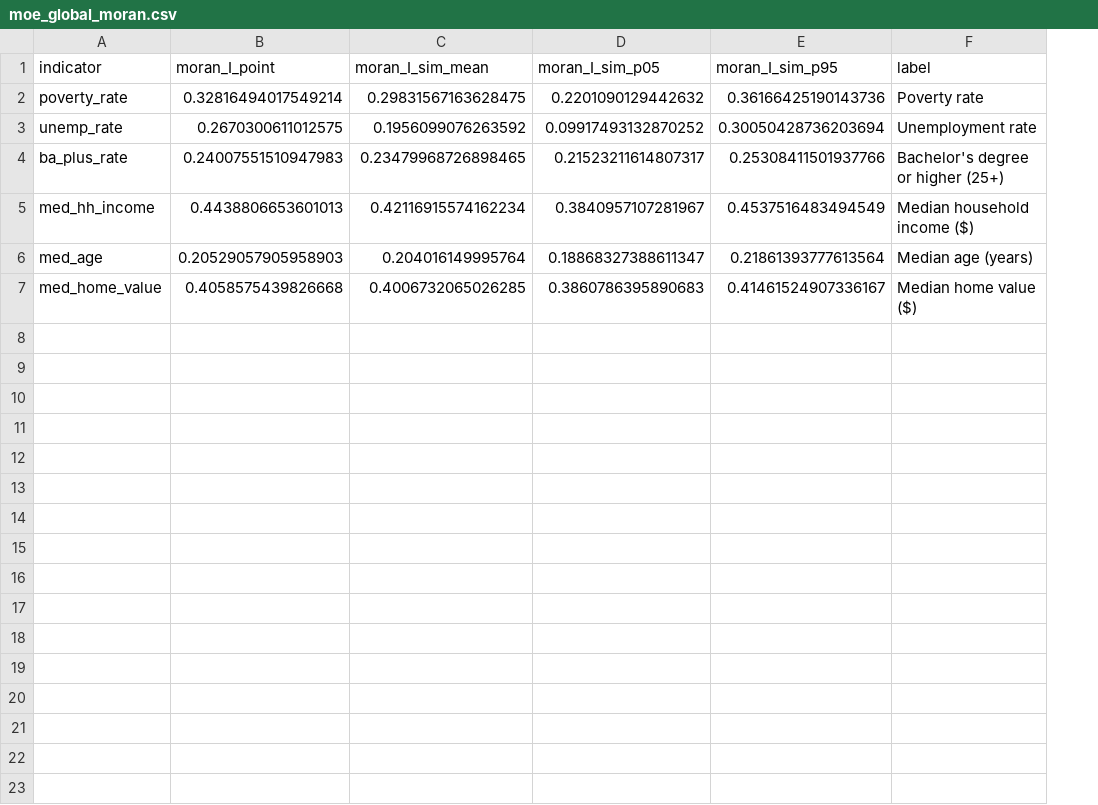
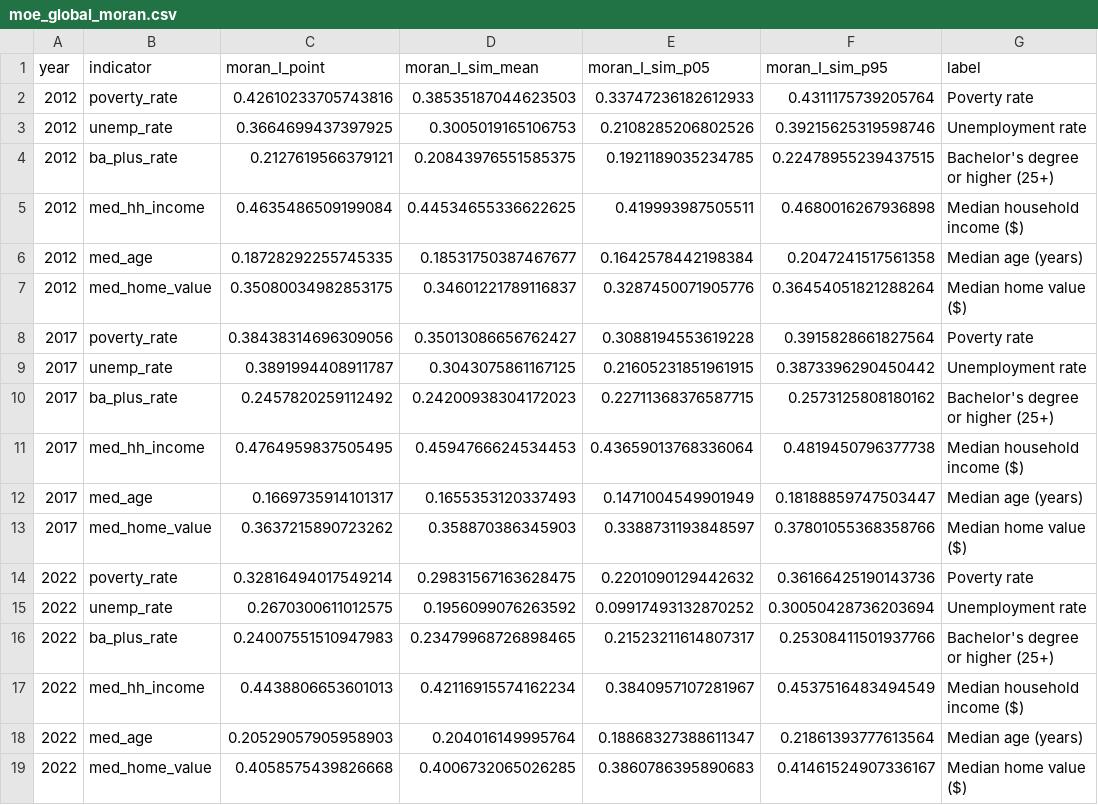
Before and after one commit to Erfankt/nc-county-spatial-structure, a CSV file: app/data/moe_global_moran.csv, drawn as a sheet; the diff names each change by its address in the sheet, - before the commit and + after, or states it on an @@ line.

```diff
--- a/app/data/moe_global_moran.csv
+++ b/app/data/moe_global_moran.csv
+column A (year), rows 14-19: all 2022
+row 2: 2012 | poverty_rate | 0.42610233705743816 | 0.38535187044623503 | 0.33747236182612933 | 0.4311175739205764 | Poverty rate
+row 3: 2012 | unemp_rate | 0.3664699437397925 | 0.3005019165106753 | 0.2108285206802526 | 0.39215625319598746 | Unemployment rate
+row 4: 2012 | ba_plus_rate | 0.2127619566379121 | 0.20843976551585375 | 0.1921189035234785 | 0.22478955239437515 | Bachelor's degree or higher (25+)
+row 5: 2012 | med_hh_income | 0.4635486509199084 | 0.44534655336622625 | 0.419993987505511 | 0.4680016267936898 | Median household income ($)
+row 6: 2012 | med_age | 0.18728292255745335 | 0.18531750387467677 | 0.1642578442198384 | 0.2047241517561358 | Median age (years)
+row 7: 2012 | med_home_value | 0.35080034982853175 | 0.34601221789116837 | 0.3287450071905776 | 0.36454051821288264 | Median home value ($)
+row 8: 2017 | poverty_rate | 0.38438314696309056 | 0.35013086656762427 | 0.3088194553619228 | 0.3915828661827564 | Poverty rate
+row 9: 2017 | unemp_rate | 0.3891994408911787 | 0.3043075861167125 | 0.21605231851961915 | 0.3873396290450442 | Unemployment rate
+row 10: 2017 | ba_plus_rate | 0.2457820259112492 | 0.24200938304172023 | 0.22711368376587715 | 0.2573125808180162 | Bachelor's degree or higher (25+)
+row 11: 2017 | med_hh_income | 0.4764959837505495 | 0.4594766624534453 | 0.43659013768336064 | 0.4819450796377738 | Median household income ($)
+row 12: 2017 | med_age | 0.1669735914101317 | 0.1655353120337493 | 0.1471004549901949 | 0.18188859747503447 | Median age (years)
+row 13: 2017 | med_home_value | 0.3637215890723262 | 0.358870386345903 | 0.3388731193848597 | 0.37801055368358766 | Median home value ($)
```
Also changed, not shown: 12 other files.
